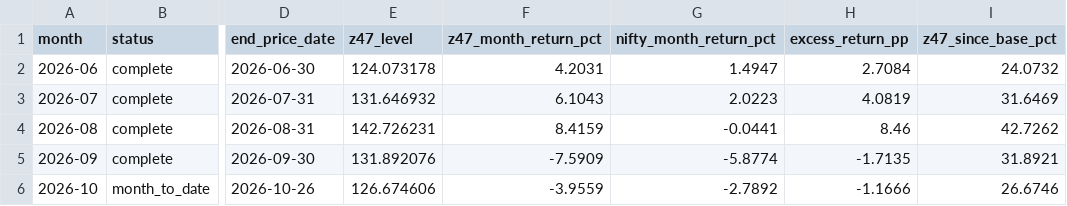
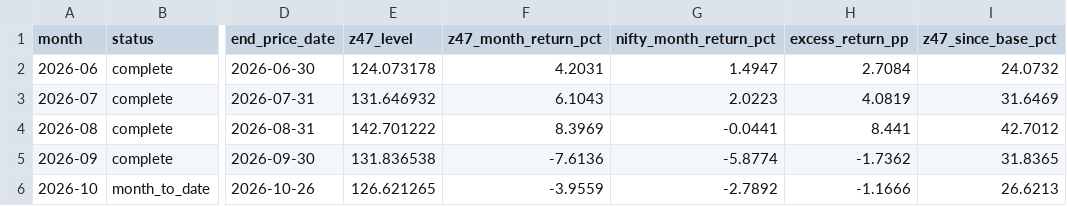
Before and after one commit to EverythingDesign/z47-index-feed, a CSV file: data/cap-review/monthly-takeaways.csv, drawn as a sheet; only a part is shown, gaps mark what is left out; the diff names each change by its address in the sheet, - before the commit and + after, or states it on an @@ line.

```diff
--- a/data/cap-review/monthly-takeaways.csv
+++ b/data/cap-review/monthly-takeaways.csv
-E4 (z47_level): 142.726231
+E4 (z47_level): 142.701222
-F4 (z47_month_return_pct): 8.4159
+F4 (z47_month_return_pct): 8.3969
-H4 (excess_return_pp): 8.46
+H4 (excess_return_pp): 8.441
-I4 (z47_since_base_pct): 42.7262
+I4 (z47_since_base_pct): 42.7012
-E5 (z47_level): 131.892076
+E5 (z47_level): 131.836538
-F5 (z47_month_return_pct): -7.5909
+F5 (z47_month_return_pct): -7.6136
-H5 (excess_return_pp): -1.7135
+H5 (excess_return_pp): -1.7362
-I5 (z47_since_base_pct): 31.8921
+I5 (z47_since_base_pct): 31.8365
-E6 (z47_level): 126.674606
+E6 (z47_level): 126.621265
-I6 (z47_since_base_pct): 26.6746
+I6 (z47_since_base_pct): 26.6213
```
Also changed, not shown: data/cap-review/corrected-history.csv, 9 other files.
